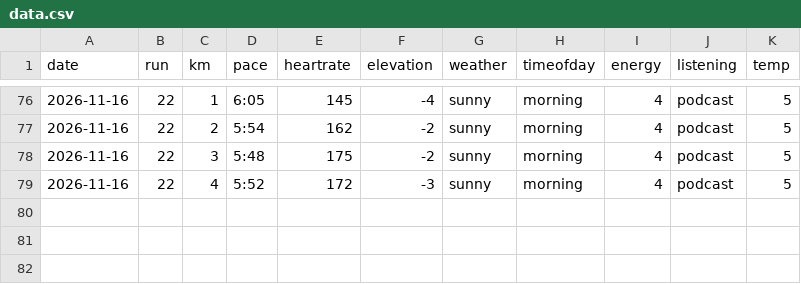
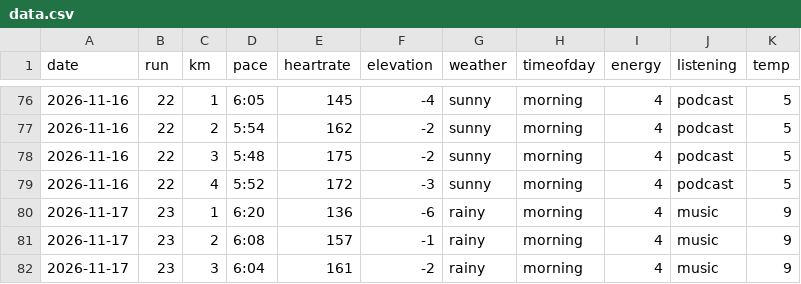
Before and after one commit to Efa1001/DearData100, a CSV file: data.csv, drawn as a sheet; only a part is shown, gaps mark what is left out; the diff names each change by its address in the sheet, - before the commit and + after, or states it on an @@ line.

```diff
--- a/data.csv
+++ b/data.csv
+row 80: 2026-11-17 | 23 | 1 | 6:20 | 136 | -6 | rainy | morning | 4 | music | 9
+row 81: 2026-11-17 | 23 | 2 | 6:08 | 157 | -1 | rainy | morning | 4 | music | 9
+row 82: 2026-11-17 | 23 | 3 | 6:04 | 161 | -2 | rainy | morning | 4 | music | 9
```
Also changed, not shown: runSketch/data/data.csv, 1 other file.
